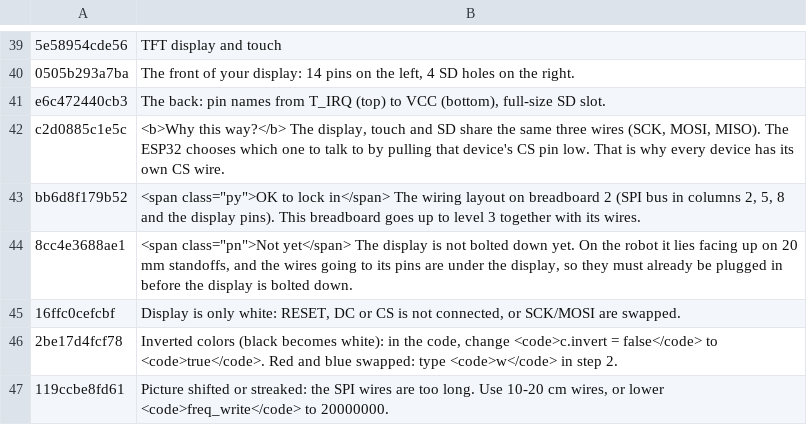
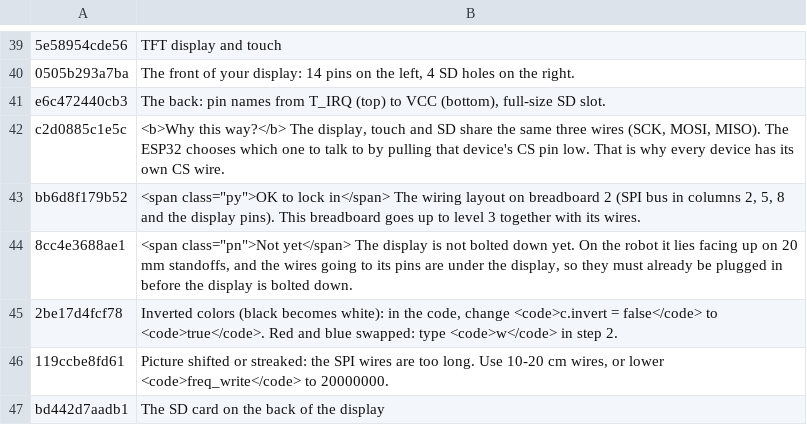
Before and after one commit to rizkyadisatria/rizkyadisatria.github.io, a TSV file: public/controller/_alat/terjemahan/robot-ai-05-otak.tsv, drawn as a sheet; only a part is shown, gaps mark what is left out; the shorter side is filled out with more unchanged rows; the diff names each change by its address in the sheet, - before the commit and + after, or states it on an @@ line.

```diff
--- a/public/controller/_alat/terjemahan/robot-ai-05-otak.tsv
+++ b/public/controller/_alat/terjemahan/robot-ai-05-otak.tsv
-row 45: 16ffc0cefcbf | Display is only white: RESET, DC or CS is not connected, or SCK/MOSI are swapped.
```
Also changed, not shown: public/controller/_alat/terjemahan/robot-ai-01-utama.tsv, public/controller/_alat/terjemahan/robot-ai-14-sisa.tsv, 12 other files.
